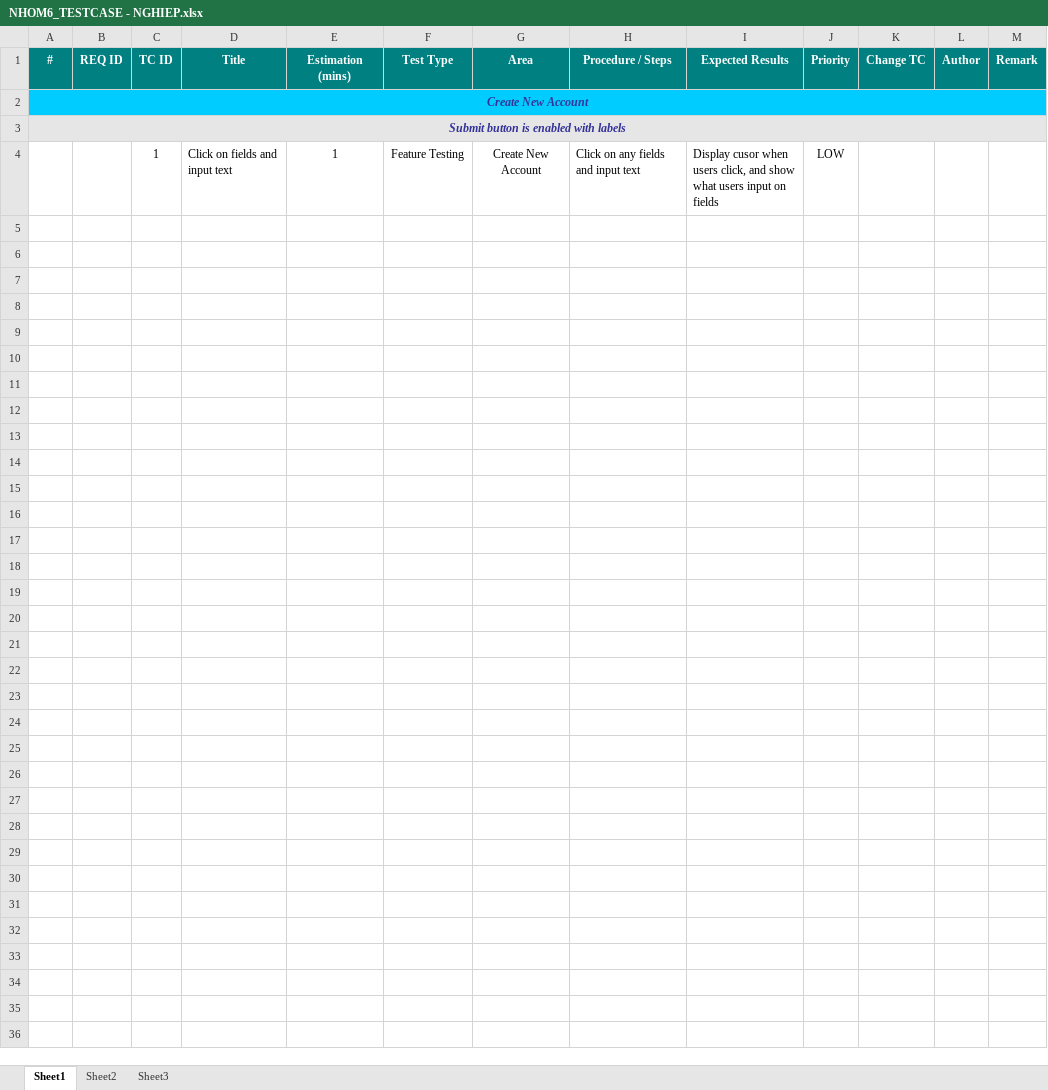
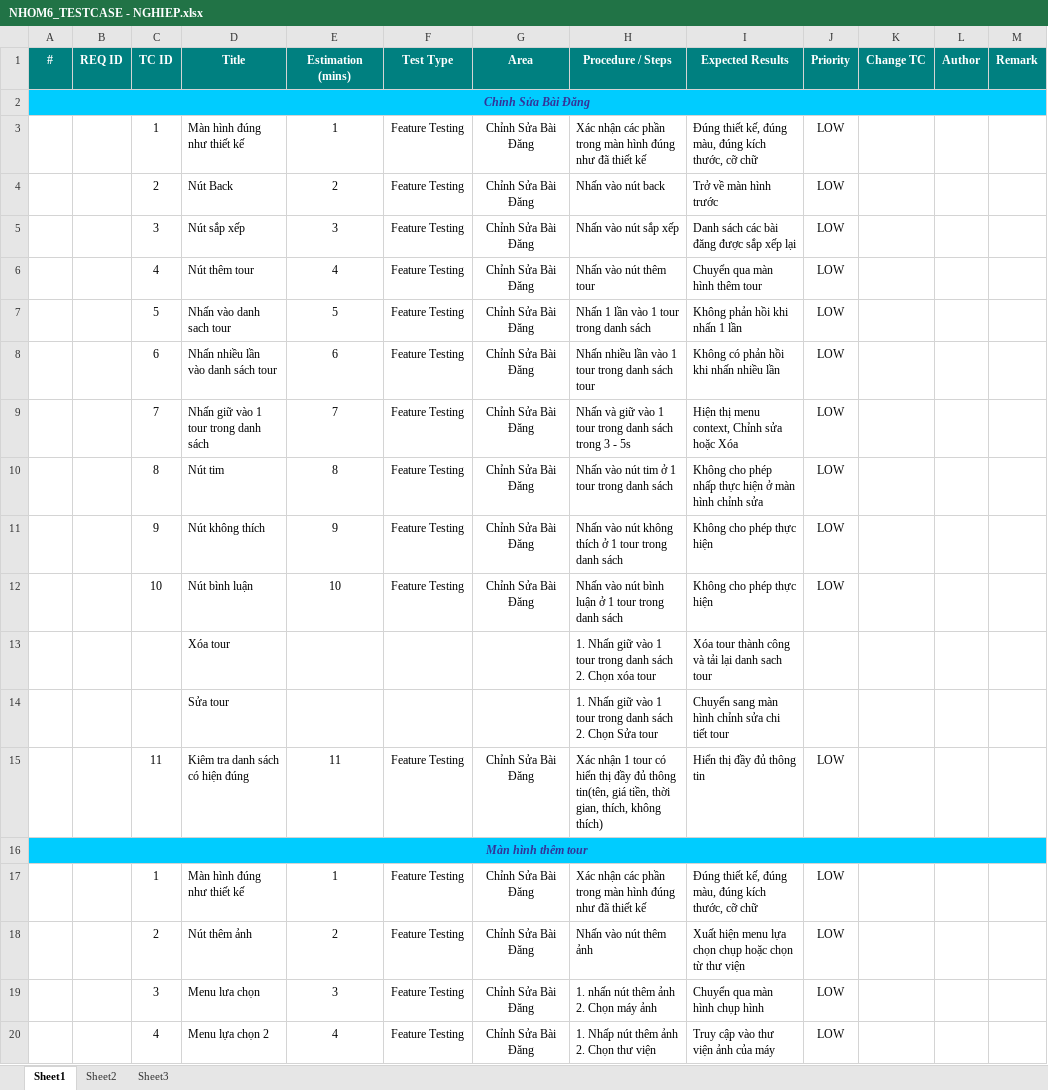
Before and after one commit to conghoangv624/Chuy-n-dd-nh-m-6, an Excel workbook: TestCase/NHOM6_TESTCASE - NGHIEP.xlsx, sheet Sheet1, drawn as a sheet; only a part is shown; values as stored, in another font and other column widths than the file's, no borders; conditional formats not drawn; addresses are those after the commit; ↵ is a line break in a cell; the diff covers the shown part only; the diff names each change by its address in the sheet, - before the commit and + after, or states it on an @@ line.

Commit message:
Test case v1.0
Test case màn hình chỉnh sửa tour v1.0

```diff
--- a/TestCase/NHOM6_TESTCASE - NGHIEP.xlsx (sheet Sheet1)
+++ b/TestCase/NHOM6_TESTCASE - NGHIEP.xlsx (sheet Sheet1)
-A2 (#): Create New Account
+A2 (#): Chỉnh Sửa Bài Đăng
+row 3:  |  | 1 | Màn hình đúng như thiết kế | 1 | Feature Testing | Chỉnh Sửa Bài Đăng | Xác nhận các phần trong màn hình đúng như đã thiết kế | Đúng thiết kế, đúng màu, đúng kích thước, cỡ chữ | LOW
+row 4:  |  | 2 | Nút Back | 2 | Feature Testing | Chỉnh Sửa Bài Đăng | Nhấn vào nút back | Trở về màn hình trước | LOW
+row 5:  |  | 3 | Nút sắp xếp | 3 | Feature Testing | Chỉnh Sửa Bài Đăng | Nhấn vào nút sắp xếp | Danh sách các bài đăng được sắp xếp lại | LOW
+row 6:  |  | 4 | Nút thêm tour | 4 | Feature Testing | Chỉnh Sửa Bài Đăng | Nhấn vào nút thêm tour | Chuyển qua màn hình thêm tour | LOW
+row 7:  |  | 5 | Nhấn vào danh sach tour | 5 | Feature Testing | Chỉnh Sửa Bài Đăng | Nhấn 1 lần vào 1 tour trong danh sách | Không phản hồi khi nhấn 1 lần | LOW
+row 8:  |  | 6 | Nhấn nhiều lần vào danh sách tour | 6 | Feature Testing | Chỉnh Sửa Bài Đăng | Nhấn nhiều lần vào 1 tour trong danh sách tour | Không có phản hồi khi nhấn nhiều lần | LOW
+row 9:  |  | 7 | Nhấn giữ vào 1 tour trong danh sách | 7 | Feature Testing | Chỉnh Sửa Bài Đăng | Nhấn và giữ vào 1 tour trong danh sách trong 3 - 5s | Hiện thị menu context, Chỉnh sửa hoặc Xóa | LOW
+row 10:  |  | 8 | Nút tim | 8 | Feature Testing | Chỉnh Sửa Bài Đăng | Nhấn vào nút tim ở 1 tour trong danh sách | Không cho phép nhấp thực hiện ở màn hình chỉnh sửa | LOW
+row 11:  |  | 9 | Nút không thích | 9 | Feature Testing | Chỉnh Sửa Bài Đăng | Nhấn vào nút không thích ở 1 tour trong danh sách | Không cho phép thực hiện | LOW
+row 12:  |  | 10 | Nút bình luận | 10 | Feature Testing | Chỉnh Sửa Bài Đăng | Nhấn vào nút bình luận ở 1 tour trong danh sách | Không cho phép thực hiện | LOW
+row 13:  |  |  | Xóa tour |  |  |  | 1. Nhấn giữ vào 1 tour trong danh sách ↵ 2. Chọn xóa tour | Xóa tour thành công và tải lại danh sach tour
+row 14:  |  |  | Sửa tour |  |  |  | 1. Nhấn giữ vào 1 tour trong danh sách ↵ 2. Chọn Sửa tour | Chuyển sang màn hình chỉnh sửa chi tiết tour
+row 15:  |  | 11 | Kiêm tra danh sách có hiện đúng | 11 | Feature Testing | Chỉnh Sửa Bài Đăng | Xác nhận 1 tour có hiển thị đầy đủ thông tin(tên, giá tiền, thời gian, thích, không thích) | Hiển thị đầy đủ thông tin | LOW
-A16 (#): Submit button is enabled with labels
+A16 (#): Màn hình thêm tour
-A16:M16 fill: #E7E6E6
+A16:M16 fill: #00CCFF
-D17 (Title): Click on fields and input text
+D17 (Title): Màn hình đúng như thiết kế
-G17 (Area): Create New Account
+G17 (Area): Chỉnh Sửa Bài Đăng
-H17 (Procedure / Steps): Click on any fields and input text
+H17 (Procedure / Steps): Xác nhận các phần trong màn hình đúng như đã thiết kế
-I17 (Expected Results): Display cusor when users click, and show what users input on fields
+I17 (Expected Results): Đúng thiết kế, đúng màu, đúng kích thước, cỡ chữ
+row 18:  |  | 2 | Nút thêm ảnh | 2 | Feature Testing | Chỉnh Sửa Bài Đăng | Nhấn vào nút thêm ảnh | Xuất hiện menu lựa chọn chụp hoặc chọn từ thư viện | LOW
+row 19:  |  | 3 | Menu lưa chọn | 3 | Feature Testing | Chỉnh Sửa Bài Đăng | 1. nhấn nút thêm ảnh ↵ 2. Chọn máy ảnh | Chuyển qua màn hình chụp hình | LOW
+row 20:  |  | 4 | Menu lựa chọn 2 | 4 | Feature Testing | Chỉnh Sửa Bài Đăng | 1. Nhấp nút thêm ảnh ↵ 2. Chọn thư viện | Truy cập vào thư viện ảnh của máy | LOW
```
Also changed, not shown: 27 added rows elsewhere in this sheet.
